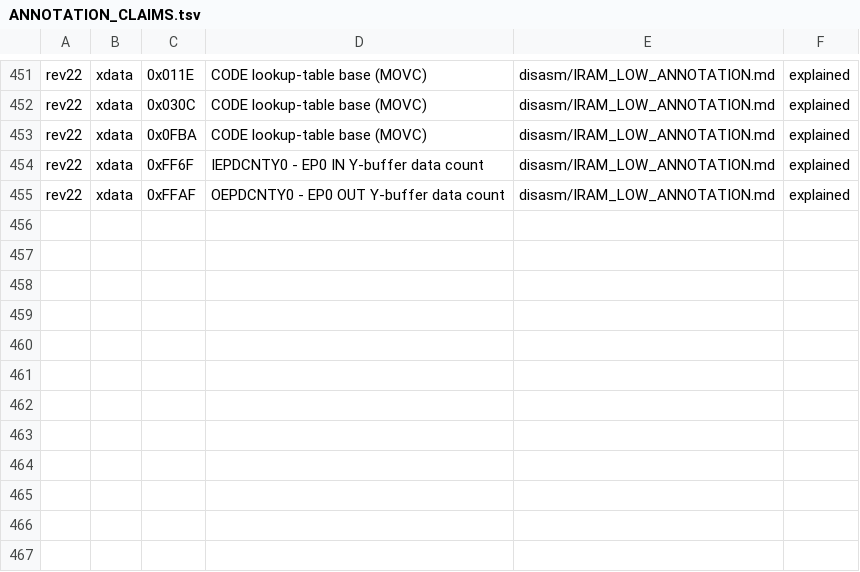
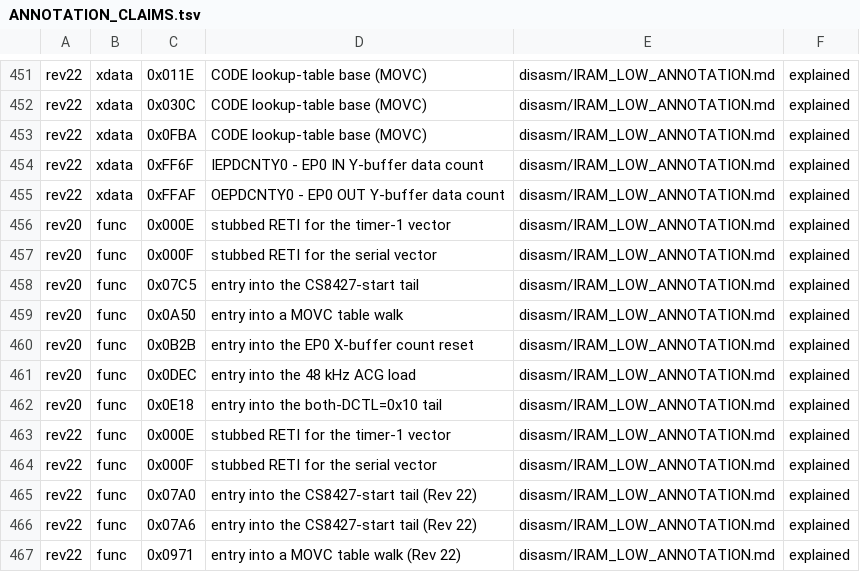
Before and after one commit to sethkush/classy-mbox, a TSV file: firmware_stock/disasm/ANNOTATION_CLAIMS.tsv, drawn as a sheet; only a part is shown, gaps mark what is left out; the diff names each change by its address in the sheet, - before the commit and + after, or states it on an @@ line.

Commit message:
Call targets 100% in both images: stubbed vectors and merged-tail entries
All seven rev20 / five rev22 unexplained call targets resolved:

  0x000E, 0x000F  bare RETI reached from the timer-1 (0x001B) and serial
                  (0x0023) vectors. Neither peripheral is used, so both
                  vectors land on a do-nothing handler. Identical in both.
  0x07C5          entry into the CS8427-start tail: loads the (0x04, 0x41)
                  CLOCKSOURCE-RUN pair from 0x31:0x32, calls the two-arg
                  control-port write at 0x0C45, then ACGCTL |= 0xC0.
  0x0A50          entry into a null-terminated MOVC table walk over the CODE
                  table at 0x0F9C, masking a 6-bit field.
  0x0B2B          entry into the EP0 X-buffer count reset -- clears
                  IEPDCNTX0 (0xFF6B) and OEPDCNTX0 (0xFFAB), counterpart to
                  the Y counts at 0xFF6F/0xFFAF closed in the last commit.
  0x0DEC          entry into the 48 kHz ACG load: ACG1FRQ2/1/0 = 0x61/0xA8/
                  0x0F, i.e. the word 0x61A80F already carried by the
                  acg_48k_commit candidate.
  0x0E18          tail of acg_set_both_dctl_10, entered one instruction in by
                  a caller already holding the target DPTR.

Every one is either a stubbed vector or an entry point into bytes already
reconstructed -- the Keil merged-tail pattern link51.py models with entry=1.

Ledger now: call targets 100/100, IRAM bytes 100/100, IRAM bits 75/75,
XDATA 0 unclassified with 58/60 name-only.

Remaining: IRAM 0x21.0-0x21.6 (a pure flag word, never byte-accessed) and
0x24.0 / 0x24.2; plus upgrading 58 regs.h register names from name to
explained.

```diff
--- a/firmware_stock/disasm/ANNOTATION_CLAIMS.tsv
+++ b/firmware_stock/disasm/ANNOTATION_CLAIMS.tsv
+row 456: rev20 | func | 0x000E | stubbed RETI for the timer-1 vector | disasm/IRAM_LOW_ANNOTATION.md | explained
+row 457: rev20 | func | 0x000F | stubbed RETI for the serial vector | disasm/IRAM_LOW_ANNOTATION.md | explained
+row 458: rev20 | func | 0x07C5 | entry into the CS8427-start tail | disasm/IRAM_LOW_ANNOTATION.md | explained
+row 459: rev20 | func | 0x0A50 | entry into a MOVC table walk | disasm/IRAM_LOW_ANNOTATION.md | explained
+row 460: rev20 | func | 0x0B2B | entry into the EP0 X-buffer count reset | disasm/IRAM_LOW_ANNOTATION.md | explained
+row 461: rev20 | func | 0x0DEC | entry into the 48 kHz ACG load | disasm/IRAM_LOW_ANNOTATION.md | explained
+row 462: rev20 | func | 0x0E18 | entry into the both-DCTL=0x10 tail | disasm/IRAM_LOW_ANNOTATION.md | explained
+row 463: rev22 | func | 0x000E | stubbed RETI for the timer-1 vector | disasm/IRAM_LOW_ANNOTATION.md | explained
+row 464: rev22 | func | 0x000F | stubbed RETI for the serial vector | disasm/IRAM_LOW_ANNOTATION.md | explained
+row 465: rev22 | func | 0x07A0 | entry into the CS8427-start tail (Rev 22) | disasm/IRAM_LOW_ANNOTATION.md | explained
+row 466: rev22 | func | 0x07A6 | entry into the CS8427-start tail (Rev 22) | disasm/IRAM_LOW_ANNOTATION.md | explained
+row 467: rev22 | func | 0x0971 | entry into a MOVC table walk (Rev 22) | disasm/IRAM_LOW_ANNOTATION.md | explained
```
Also changed, not shown: 2 other files.
